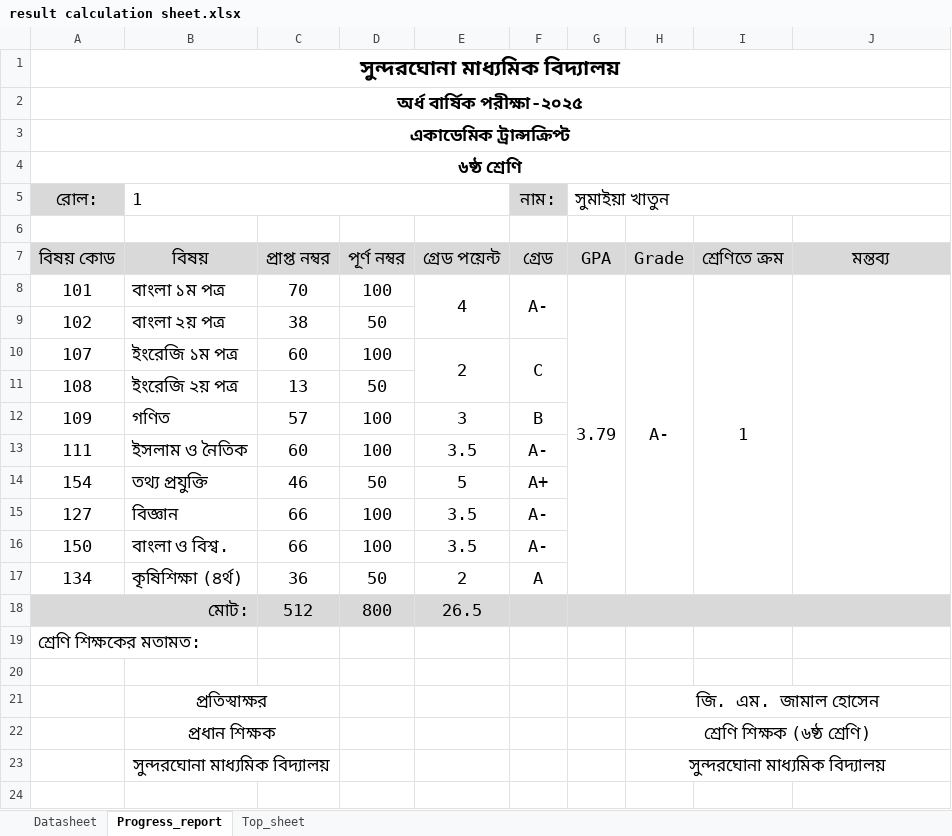
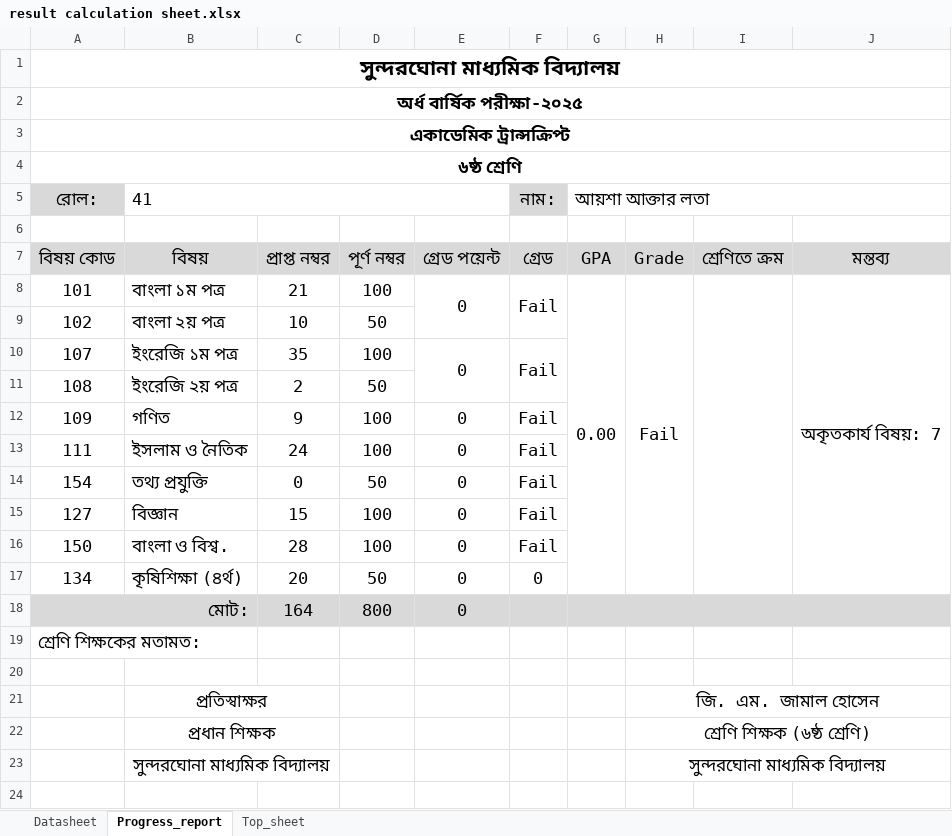
Before and after one commit to ferdousbag/result_calculation_excel_sheet, an Excel workbook: result calculation sheet.xlsx, sheet Progress_report, drawn as a sheet; only a part is shown; values as stored, in another font and other column widths than the file's, no borders; charts and pictures and conditional formats not drawn; the diff names each change by its address in the sheet, - before the commit and + after, or states it on an @@ line.

```diff
--- a/result calculation sheet.xlsx (sheet Progress_report)
+++ b/result calculation sheet.xlsx (sheet Progress_report)
-B5: 1
+B5: 41
-G5: সুমাইয়া খাতুন
+G5: আয়শা আক্তার লতা
-C8: 70
+C8: 21
-E8: 4
+E8: 0
-F8: A-
+F8: Fail
-G8: 3.79
+G8: 0.00
-H8: A-
+H8: Fail
-I8: 1
+I8: (empty)
-J8: (empty)
+J8: অকৃতকার্য বিষয়: 7
-C9: 38
+C9: 10
-C10: 60
+C10: 35
-E10: 2
+E10: 0
-F10: C
+F10: Fail
-C11: 13
+C11: 2
-C12: 57
+C12: 9
-E12: 3
+E12: 0
-F12: B
+F12: Fail
-C13: 60
+C13: 24
-E13: 3.5
+E13: 0
-F13: A-
+F13: Fail
-C14: 46
+C14: 0
-E14: 5
+E14: 0
-F14: A+
+F14: Fail
-C15: 66
+C15: 15
-E15:E16: 3.5
+E15:E16: 0
-F15:F16: A-
+F15:F16: Fail
-C16: 66
+C16: 28
-C17: 36
+C17: 20
-E17: 2
+E17: 0
-F17: A
+F17: 0
-C18: 512
+C18: 164
-E18: 26.5
+E18: 0
```
Also changed, not shown: sheet Datasheet, sheet Top_sheet, charts or pictures, 1 other file.
